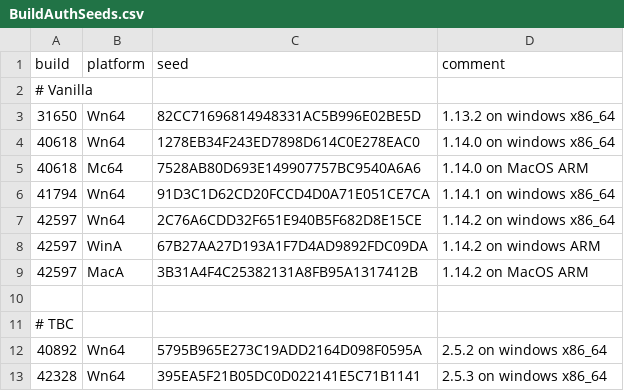
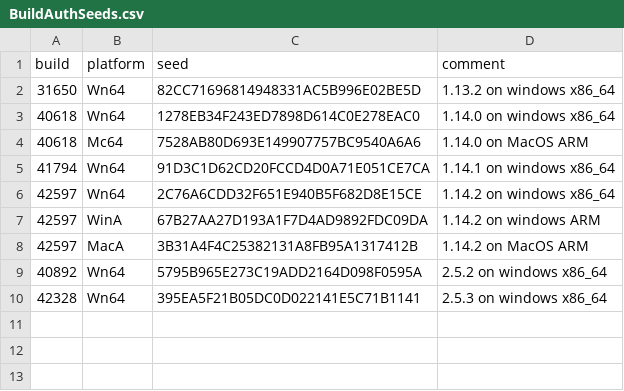
Before and after one commit to Xian55/HermesProxy, a CSV file: HermesProxy/CSV/BuildAuthSeeds.csv, drawn as a sheet.

Commit message:
fix: remove comments from BuildAuthSeeds.csv

```diff
--- a/HermesProxy/CSV/BuildAuthSeeds.csv
+++ b/HermesProxy/CSV/BuildAuthSeeds.csv
@@ -1,3 +1,2 @@
 build,platform,seed,comment
-# Vanilla
 31650,Wn64,82CC71696814948331AC5B996E02BE5D, 1.13.2 on windows x86_64
@@ -9,4 +8,2 @@ build,platform,seed,comment
 42597,MacA,3B31A4F4C25382131A8FB95A1317412B, 1.14.2 on MacOS ARM
-
-# TBC
 40892,Wn64,5795B965E273C19ADD2164D098F0595A, 2.5.2 on windows x86_64
```
